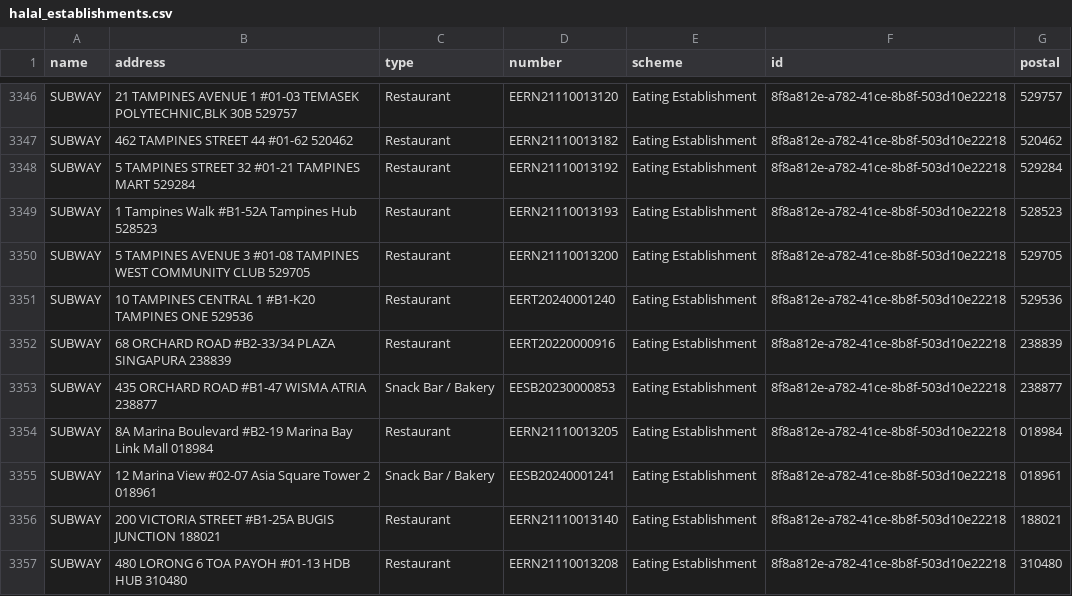
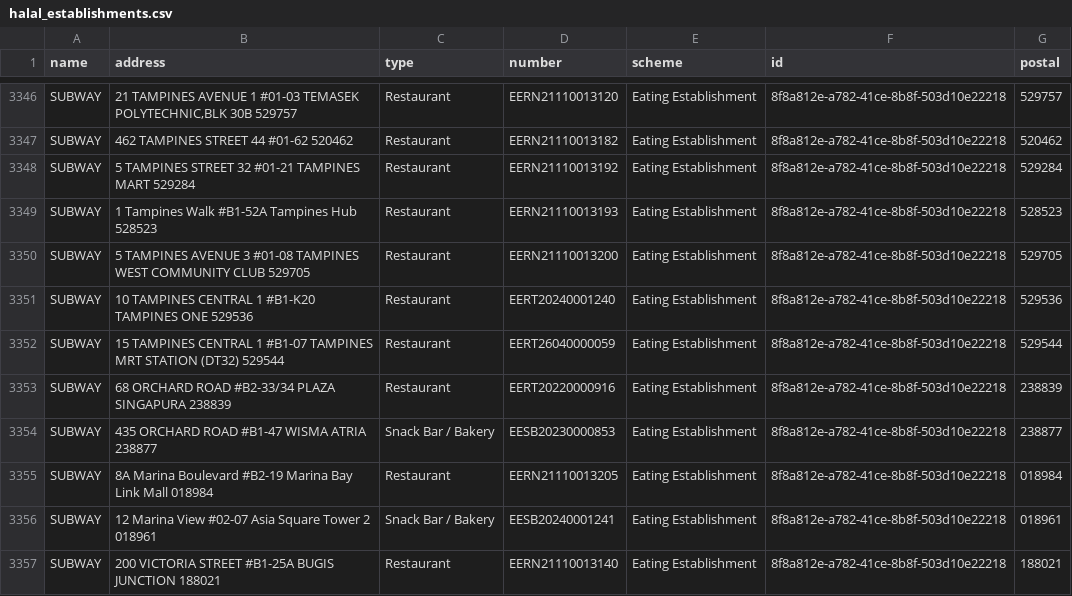
Before and after one commit to zootato/singapore-halal-establishments, a CSV file: halal_establishments.csv, drawn as a sheet; only a part is shown, gaps mark what is left out; the shorter side is filled out with more unchanged rows; the diff names each change by its address in the sheet, - before the commit and + after, or states it on an @@ line.

```diff
--- a/halal_establishments.csv
+++ b/halal_establishments.csv
+row 3352: SUBWAY | 15 TAMPINES CENTRAL 1 #B1-07 TAMPINES MRT STATION (DT32) 529544 | Restaurant | EERT26040000059 | Eating Establishment | 8f8a812e-a782-41ce-8b8f-503d10e22218 | 529544
```
Also changed, not shown: 3 other files.
